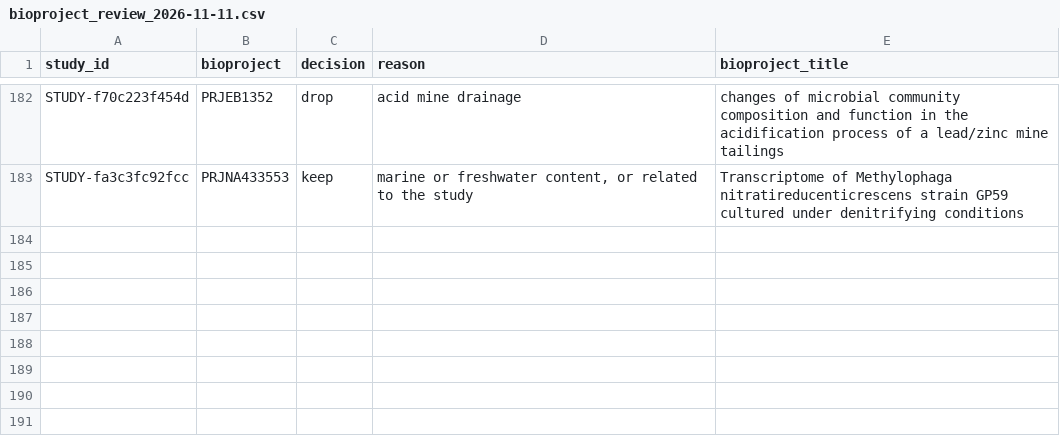
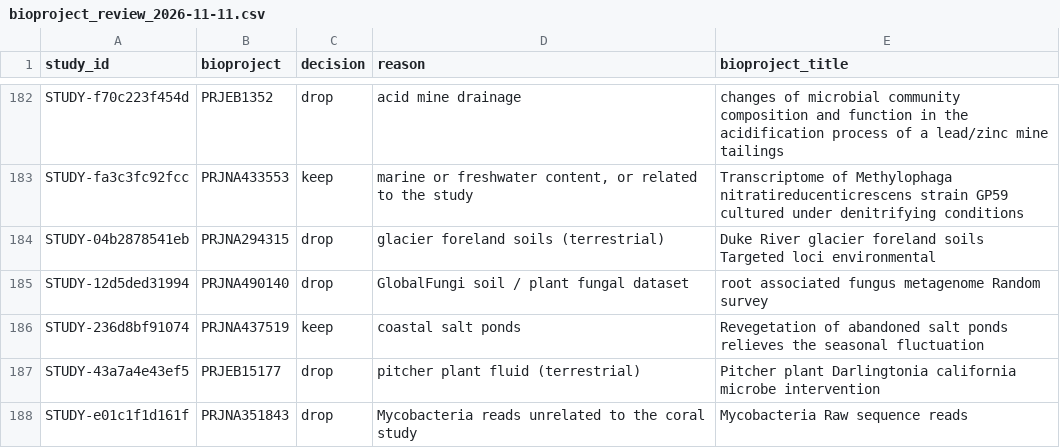
Before and after one commit to helloftroy/FAIRe_Ocean_Agent, a CSV file: curation/bioproject_review_2026-11-11.csv, drawn as a sheet; only a part is shown, gaps mark what is left out.

```diff
--- a/curation/bioproject_review_2026-11-11.csv
+++ b/curation/bioproject_review_2026-11-11.csv
@@ -183 +183,6 @@ STUDY-f70c223f454d,PRJEB1352,drop,acid mine drainage,changes of microbial commun
 STUDY-fa3c3fc92fcc,PRJNA433553,keep,"marine or freshwater content, or related to the study",Transcriptome of Methylophaga nitratireducenticrescens strain GP59 cultured under denitrifying conditions
+STUDY-04b2878541eb,PRJNA294315,drop,glacier foreland soils (terrestrial),Duke River glacier foreland soils Targeted loci environmental
+STUDY-12d5ded31994,PRJNA490140,drop,GlobalFungi soil / plant fungal dataset,root associated fungus metagenome Random survey
+STUDY-236d8bf91074,PRJNA437519,keep,coastal salt ponds,Revegetation of abandoned salt ponds relieves the seasonal fluctuation
+STUDY-43a7a4e43ef5,PRJEB15177,drop,pitcher plant fluid (terrestrial),Pitcher plant Darlingtonia california microbe intervention
+STUDY-e01c1f1d161f,PRJNA351843,drop,Mycobacteria reads unrelated to the coral study,Mycobacteria Raw sequence reads
```
Also changed, not shown: 1 other file.
